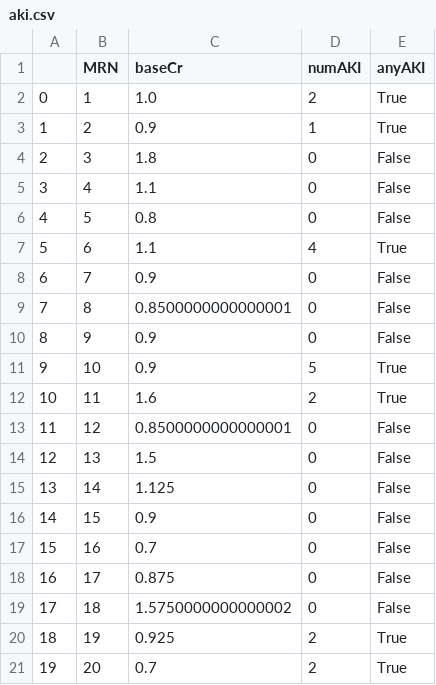
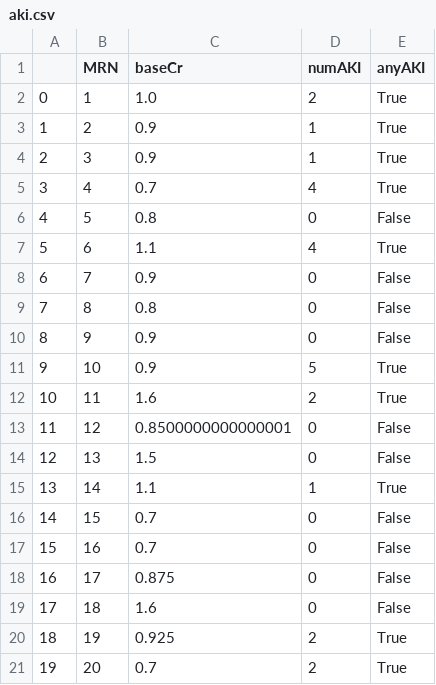
Before and after one commit to samisaf/Identifying-AKI-based-on-serum-creatinine-trends, a CSV file: Output/aki.csv, drawn as a sheet.

```diff
--- a/Output/aki.csv
+++ b/Output/aki.csv
@@ -3,4 +3,4 @@
 1,2,0.9,1,True
-2,3,1.8,0,False
-3,4,1.1,0,False
+2,3,0.9,1,True
+3,4,0.7,4,True
 4,5,0.8,0,False
@@ -8,3 +8,3 @@
 6,7,0.9,0,False
-7,8,0.8500000000000001,0,False
+7,8,0.8,0,False
 8,9,0.9,0,False
@@ -14,7 +14,7 @@
 12,13,1.5,0,False
-13,14,1.125,0,False
-14,15,0.9,0,False
+13,14,1.1,1,True
+14,15,0.7,0,False
 15,16,0.7,0,False
 16,17,0.875,0,False
-17,18,1.5750000000000002,0,False
+17,18,1.6,0,False
 18,19,0.925,2,True
```
Also changed, not shown: 7 other files.
